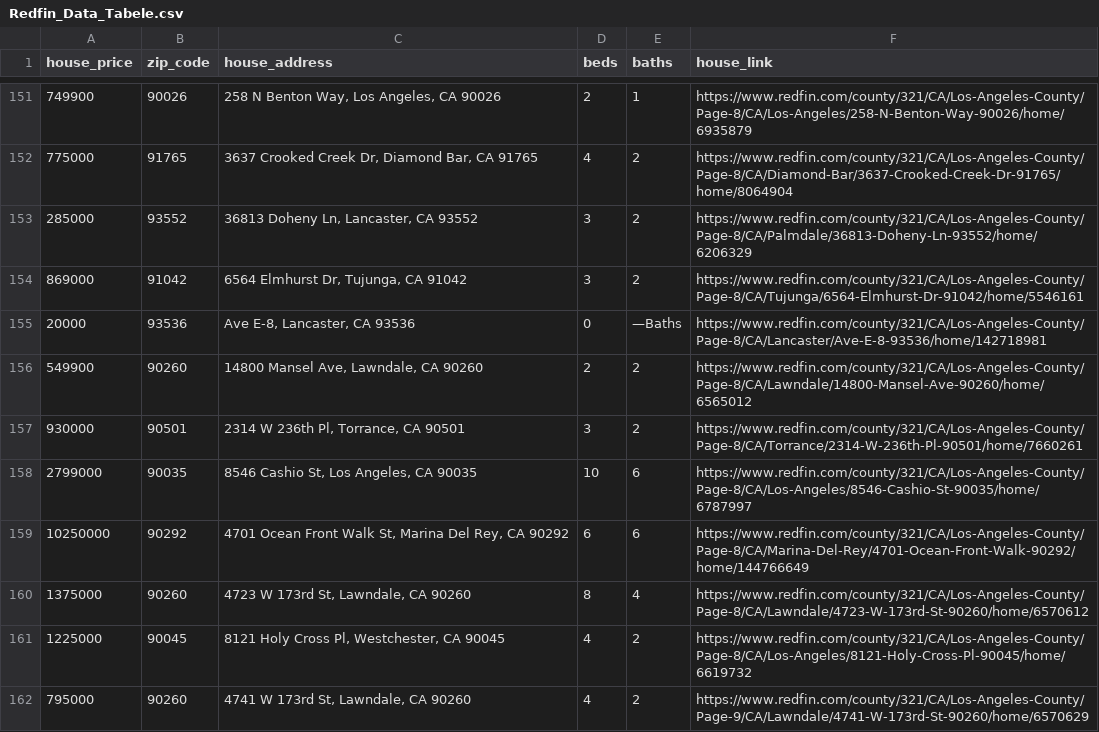
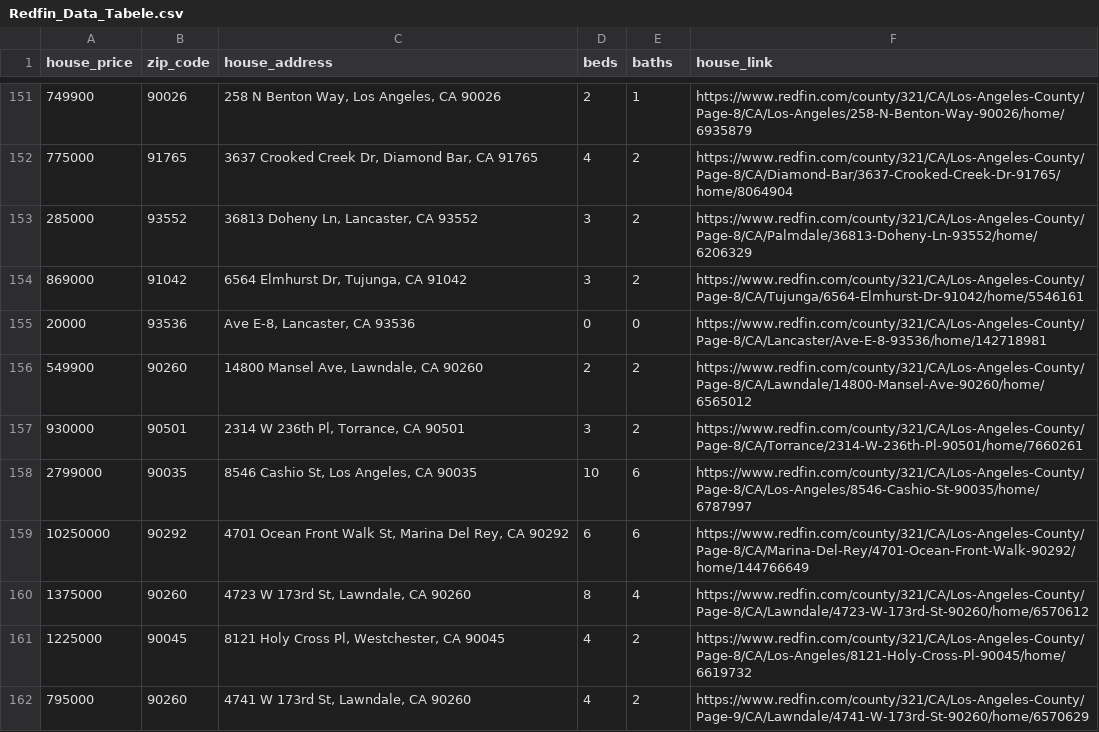
Before and after one commit to YANG007SUN/ETL_Project_Transformative_Owl, a CSV file: data/Redfin_Data_Tabele.csv, drawn as a sheet; only a part is shown, gaps mark what is left out; the diff covers the shown part only.

```diff
--- a/data/Redfin_Data_Tabele.csv
+++ b/data/Redfin_Data_Tabele.csv
@@ -154,3 +154,3 @@ house_price,zip_code,house_address,beds,baths,house_link
 869000,91042,"6564 Elmhurst Dr, Tujunga, CA 91042",3,2,https://www.redfin.com/county/321/CA/Los-Angeles-County/Page-8/CA/Tujunga/6564-Elmhurst-Dr-91042/home/5546161
-20000,93536,"Ave E-8, Lancaster, CA 93536",0,—Baths,https://www.redfin.com/county/321/CA/Los-Angeles-County/Page-8/CA/Lancaster/Ave-E-8-93536/home/142718981
+20000,93536,"Ave E-8, Lancaster, CA 93536",0,0,https://www.redfin.com/county/321/CA/Los-Angeles-County/Page-8/CA/Lancaster/Ave-E-8-93536/home/142718981
 549900,90260,"14800 Mansel Ave, Lawndale, CA 90260",2,2,https://www.redfin.com/county/321/CA/Los-Angeles-County/Page-8/CA/Lawndale/14800-Mansel-Ave-90260/home/6565012
```
Also changed, not shown: 7 edited cells elsewhere in this file, 1 other file.
